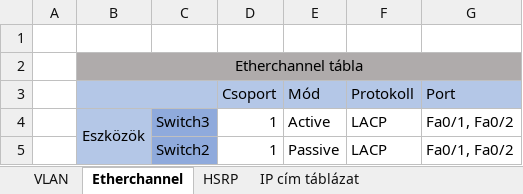
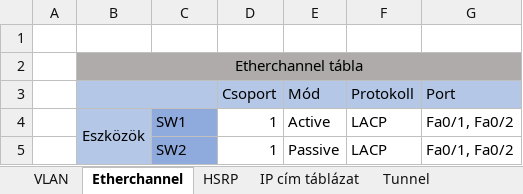
Before and after one commit to borbelyg1/KFC, an Excel workbook: táblázatok tegyed ruben.xlsx, sheet Etherchannel, drawn as a sheet; values as stored, in another font and other column widths than the file's, no borders; the diff names each change by its address in the sheet, - before the commit and + after, or states it on an @@ line.

```diff
--- a/táblázatok tegyed ruben.xlsx (sheet Etherchannel)
+++ b/táblázatok tegyed ruben.xlsx (sheet Etherchannel)
+sheet tab: Tunnel
-C4: Switch3
+C4: SW1
-C5: Switch2
+C5: SW2
```
Also changed, not shown: sheet IP cím táblázat, sheet VLAN.
